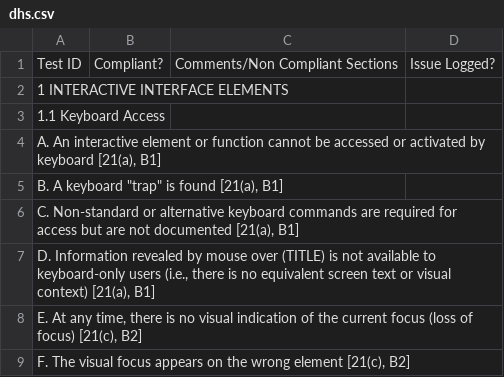
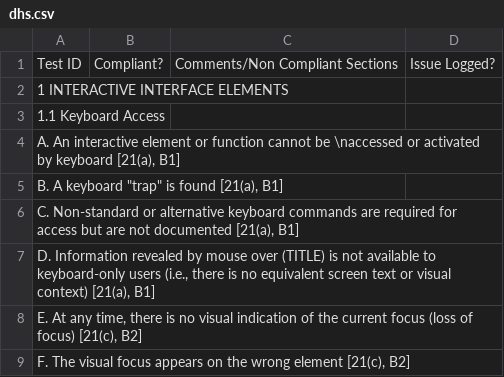
Before and after one commit to adelevie/508, a CSV file: dhs.csv, drawn as a sheet; only a part is shown.

Commit message:
Update dhs.csv

```diff
--- a/dhs.csv
+++ b/dhs.csv
@@ -3,3 +3,3 @@ Test ID ,Compliant?,Comments/Non Compliant Sections,Issue Logged?
 1.1 Keyboard Access,,,
-"A. An interactive element or function cannot be accessed or activated by keyboard [21(a), B1]",,,
+"A. An interactive element or function cannot be \naccessed or activated by keyboard [21(a), B1]",,,
 "B. A keyboard ""trap"" is found [21(a), B1]",,,
```
